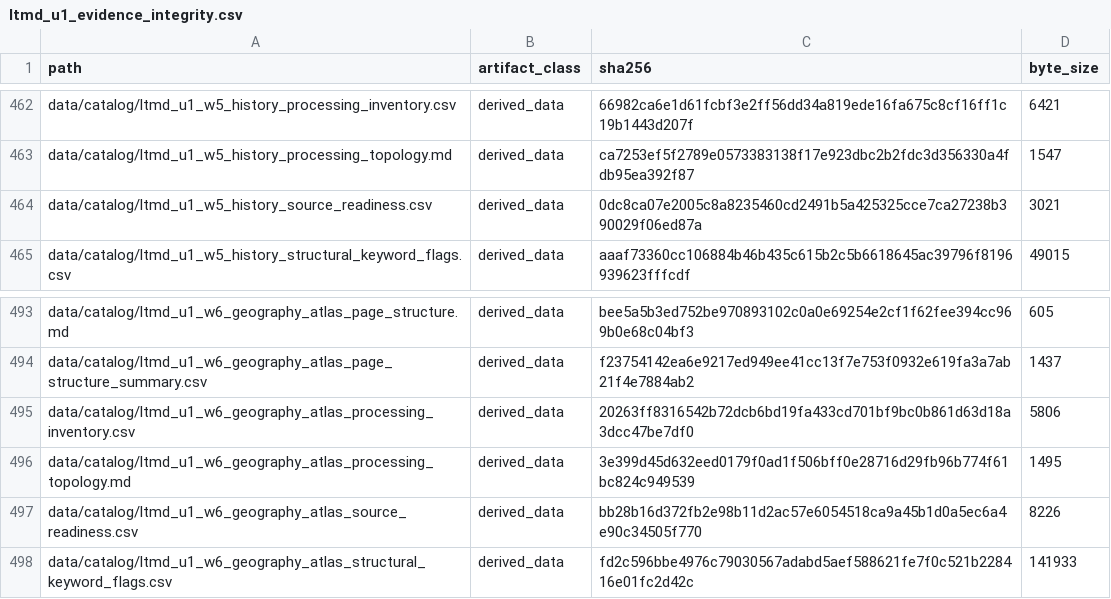
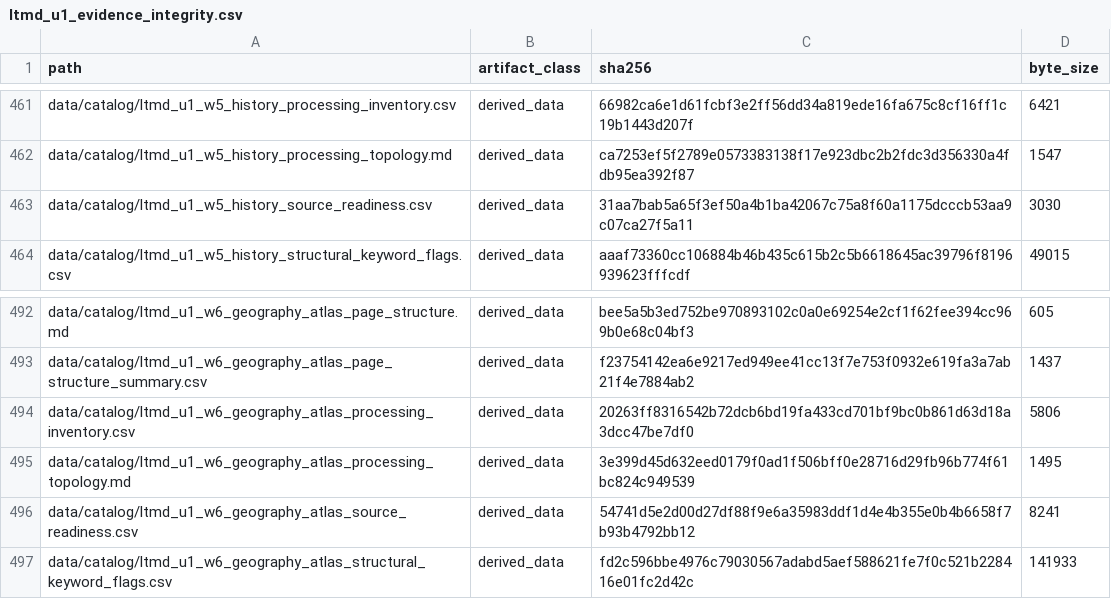
Before and after one commit to fersandovalgtz/libro-texto-mexicano-digital, a CSV file: data/catalog/ltmd_u1_evidence_integrity.csv, drawn as a sheet; only a part is shown, gaps mark what is left out; the diff covers the shown part only.

```diff
--- a/data/catalog/ltmd_u1_evidence_integrity.csv
+++ b/data/catalog/ltmd_u1_evidence_integrity.csv
@@ -463,3 +462,3 @@ data/catalog/ltmd_u1_w5_history_processing_inventory.csv,derived_data,66982ca6e1
 data/catalog/ltmd_u1_w5_history_processing_topology.md,derived_data,ca7253ef5f2789e0573383138f17e923dbc2b2fdc3d356330a4fdb95ea392f87,1547
-data/catalog/ltmd_u1_w5_history_source_readiness.csv,derived_data,0dc8ca07e2005c8a8235460cd2491b5a425325cce7ca27238b390029f06ed87a,3021
+data/catalog/ltmd_u1_w5_history_source_readiness.csv,derived_data,31aa7bab5a65f3ef50a4b1ba42067c75a8f60a1175dcccb53aa9c07ca27f5a11,3030
 data/catalog/ltmd_u1_w5_history_structural_keyword_flags.csv,derived_data,aaaf73360cc106884b46b435c615b2c5b6618645ac39796f8196939623fffcdf,49015
@@ -496,3 +495,3 @@ data/catalog/ltmd_u1_w6_geography_atlas_processing_inventory.csv,derived_data,20
 data/catalog/ltmd_u1_w6_geography_atlas_processing_topology.md,derived_data,3e399d45d632eed0179f0ad1f506bff0e28716d29fb96b774f61bc824c949539,1495
-data/catalog/ltmd_u1_w6_geography_atlas_source_readiness.csv,derived_data,bb28b16d372fb2e98b11d2ac57e6054518ca9a45b1d0a5ec6a4e90c34505f770,8226
+data/catalog/ltmd_u1_w6_geography_atlas_source_readiness.csv,derived_data,54741d5e2d00d27df88f9e6a35983ddf1d4e4b355e0b4b6658f7b93b4792bb12,8241
 data/catalog/ltmd_u1_w6_geography_atlas_structural_keyword_flags.csv,derived_data,fd2c596bbe4976c79030567adabd5aef588621fe7f0c521b228416e01fc2d42c,141933
```
Also changed, not shown: 1 removed row and 22 edited cells elsewhere in this file, 1 other file.
